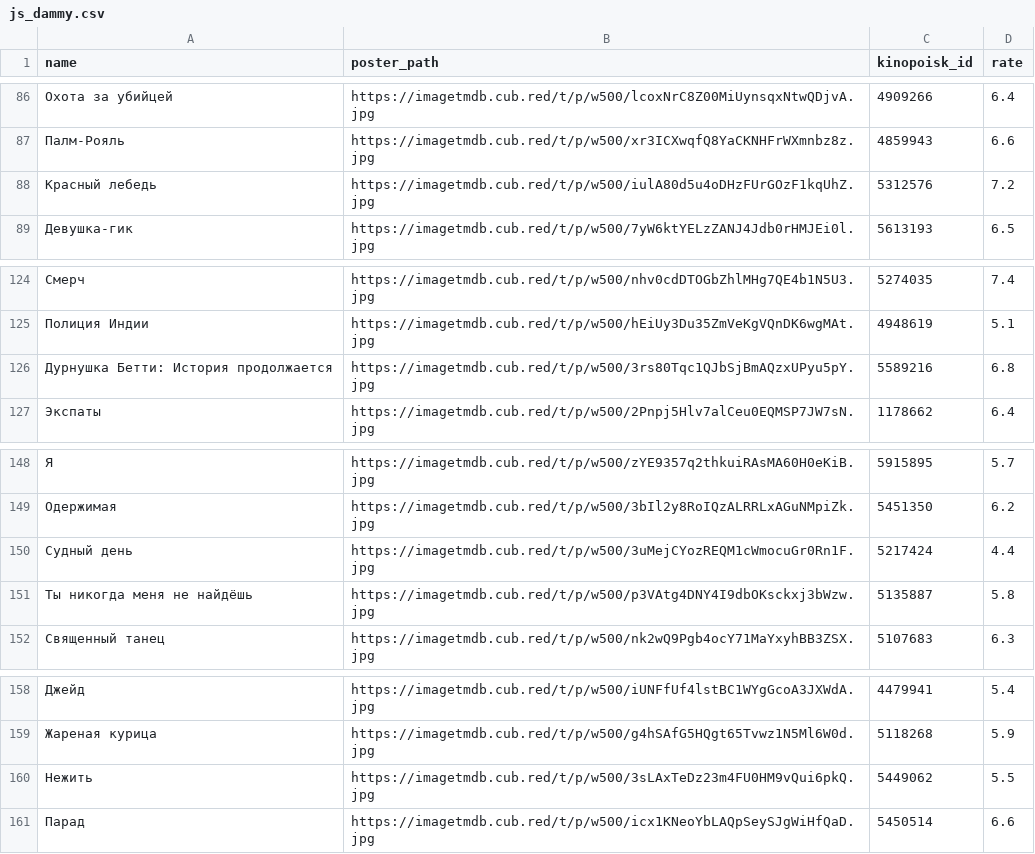
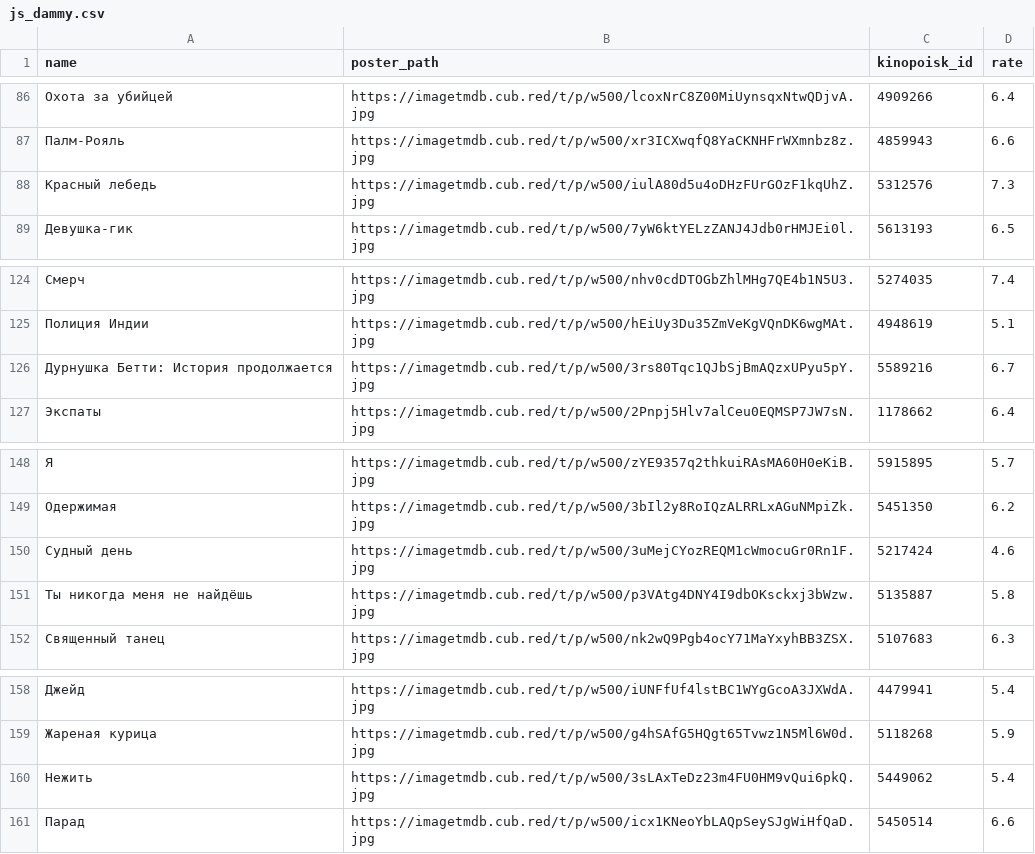
Before and after one commit to obeyadw/obeyadw.github.io, a CSV file: js_dammy.csv, drawn as a sheet; only a part is shown, gaps mark what is left out; the diff covers the shown part only; the diff names each change by its address in the sheet, - before the commit and + after, or states it on an @@ line.

Commit message:
committing files

```diff
--- a/js_dammy.csv
+++ b/js_dammy.csv
-D88 (rate): 7.2
+D88 (rate): 7.3
-D126 (rate): 6.8
+D126 (rate): 6.7
-D150 (rate): 4.4
+D150 (rate): 4.6
-D160 (rate): 5.5
+D160 (rate): 5.4
```
Also changed, not shown: 9 moved rows and 3 edited cells elsewhere in this file.
